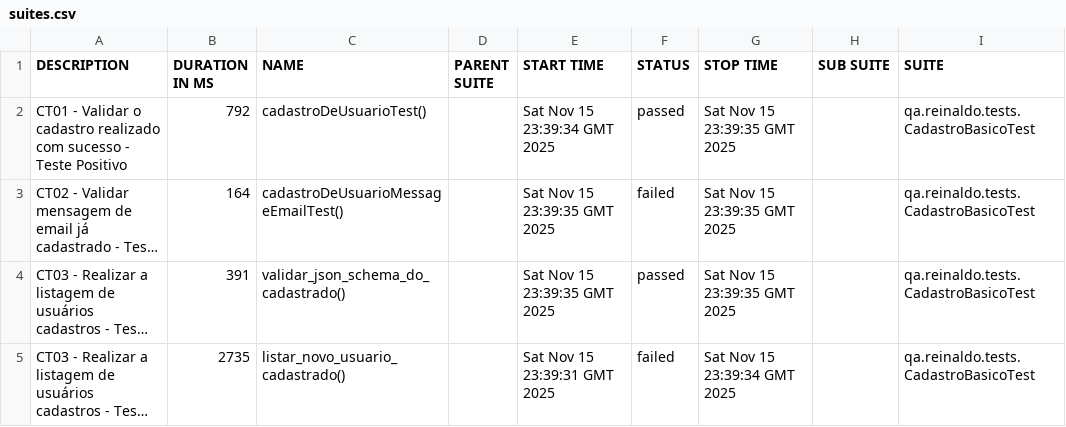
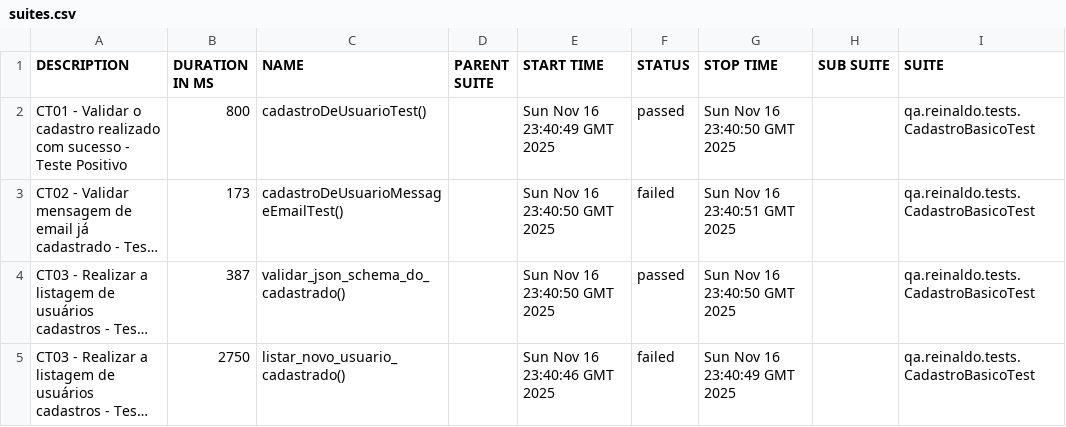
Before and after one commit to reinaldorossetti/rest-assured-kotlin, a CSV file: data/suites.csv, drawn as a sheet; only a part is shown; long unchanged cells end in …; the diff names each change by its address in the sheet, - before the commit and + after, or states it on an @@ line.

```diff
--- a/data/suites.csv
+++ b/data/suites.csv
-B2 (DURATION IN MS): 792
+B2 (DURATION IN MS): 800
-E2 (START TIME): Sat Nov 15 23:39:34 GMT 2025
+E2 (START TIME): Sun Nov 16 23:40:49 GMT 2025
-G2 (STOP TIME): Sat Nov 15 23:39:35 GMT 2025
+G2 (STOP TIME): Sun Nov 16 23:40:50 GMT 2025
-B3 (DURATION IN MS): 164
+B3 (DURATION IN MS): 173
-E3:E4 (START TIME): Sat Nov 15 23:39:35 GMT 2025
+E3:E4 (START TIME): Sun Nov 16 23:40:50 GMT 2025
-G3 (STOP TIME): Sat Nov 15 23:39:35 GMT 2025
+G3 (STOP TIME): Sun Nov 16 23:40:51 GMT 2025
-B4 (DURATION IN MS): 391
+B4 (DURATION IN MS): 387
-G4 (STOP TIME): Sat Nov 15 23:39:35 GMT 2025
+G4 (STOP TIME): Sun Nov 16 23:40:50 GMT 2025
-B5 (DURATION IN MS): 2735
+B5 (DURATION IN MS): 2750
-E5 (START TIME): Sat Nov 15 23:39:31 GMT 2025
+E5 (START TIME): Sun Nov 16 23:40:46 GMT 2025
-G5 (STOP TIME): Sat Nov 15 23:39:34 GMT 2025
+G5 (STOP TIME): Sun Nov 16 23:40:49 GMT 2025
```
Also changed, not shown: 23 other files.
